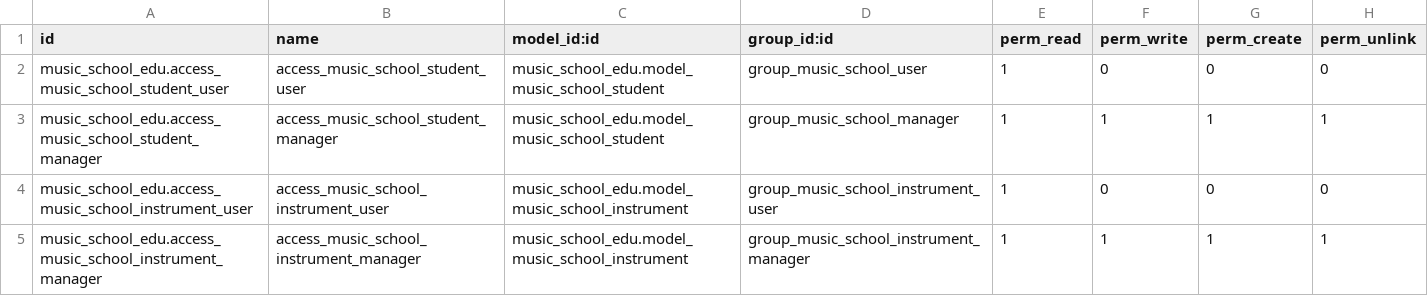
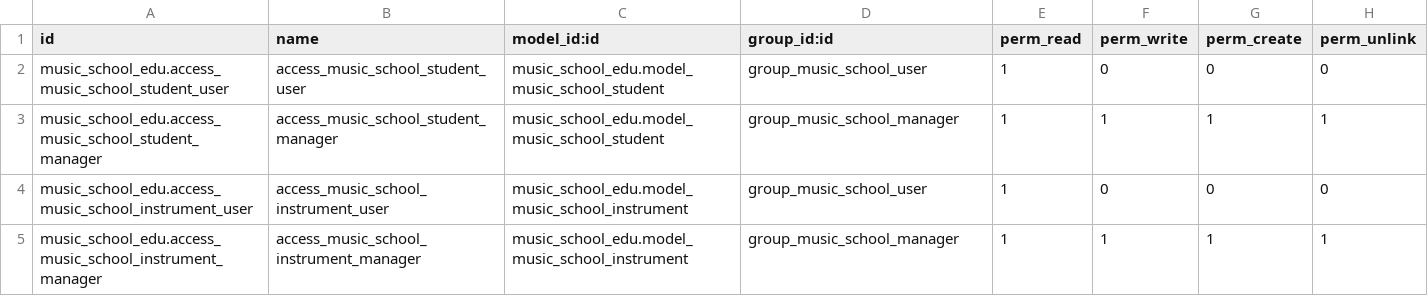
Before and after one commit to nachoserra-domatix/cursoaeodoo2025, a CSV file: music_school_edu/security/ir.model.access.csv, drawn as a sheet.

```diff
--- a/music_school_edu/security/ir.model.access.csv
+++ b/music_school_edu/security/ir.model.access.csv
@@ -3,3 +3,3 @@ music_school_edu.access_music_school_student_user,access_music_school_student_us
 music_school_edu.access_music_school_student_manager,access_music_school_student_manager,music_school_edu.model_music_school_student,group_music_school_manager,1,1,1,1
-music_school_edu.access_music_school_instrument_user,access_music_school_instrument_user,music_school_edu.model_music_school_instrument,group_music_school_instrument_user,1,0,0,0
-music_school_edu.access_music_school_instrument_manager,access_music_school_instrument_manager,music_school_edu.model_music_school_instrument,group_music_school_instrument_manager,1,1,1,1
+music_school_edu.access_music_school_instrument_user,access_music_school_instrument_user,music_school_edu.model_music_school_instrument,group_music_school_user,1,0,0,0
+music_school_edu.access_music_school_instrument_manager,access_music_school_instrument_manager,music_school_edu.model_music_school_instrument,group_music_school_manager,1,1,1,1
```
Also changed, not shown: 6 other files.
